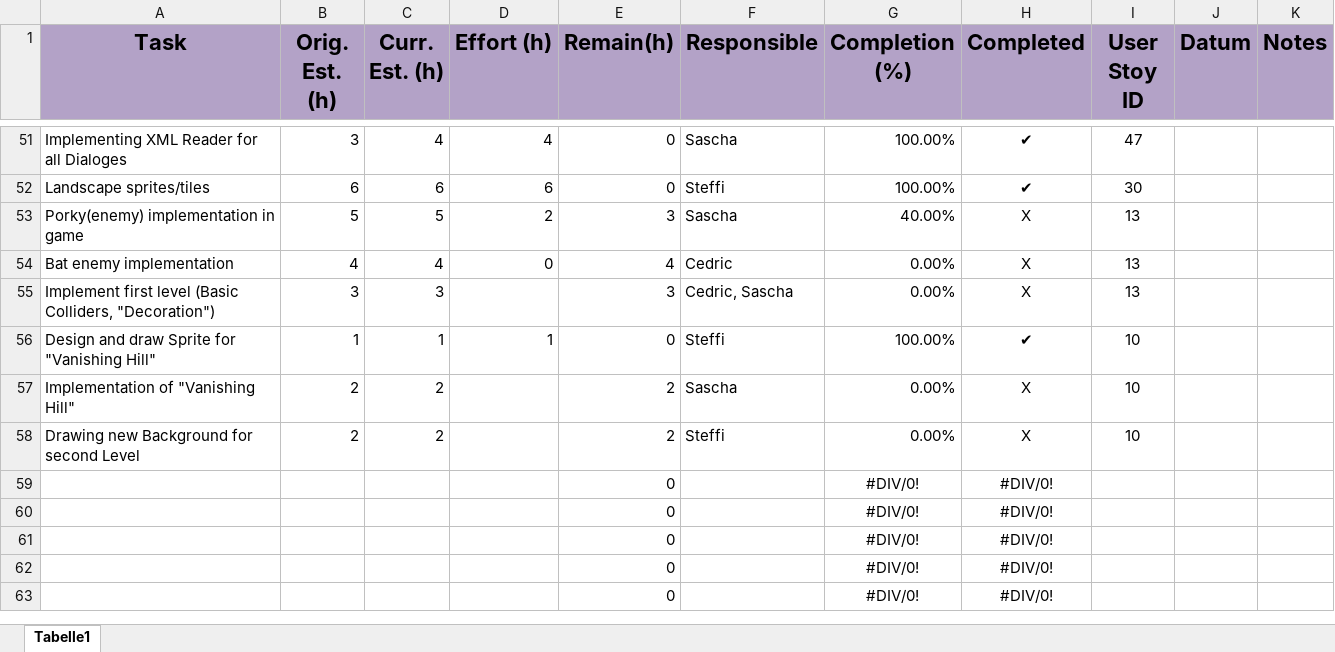
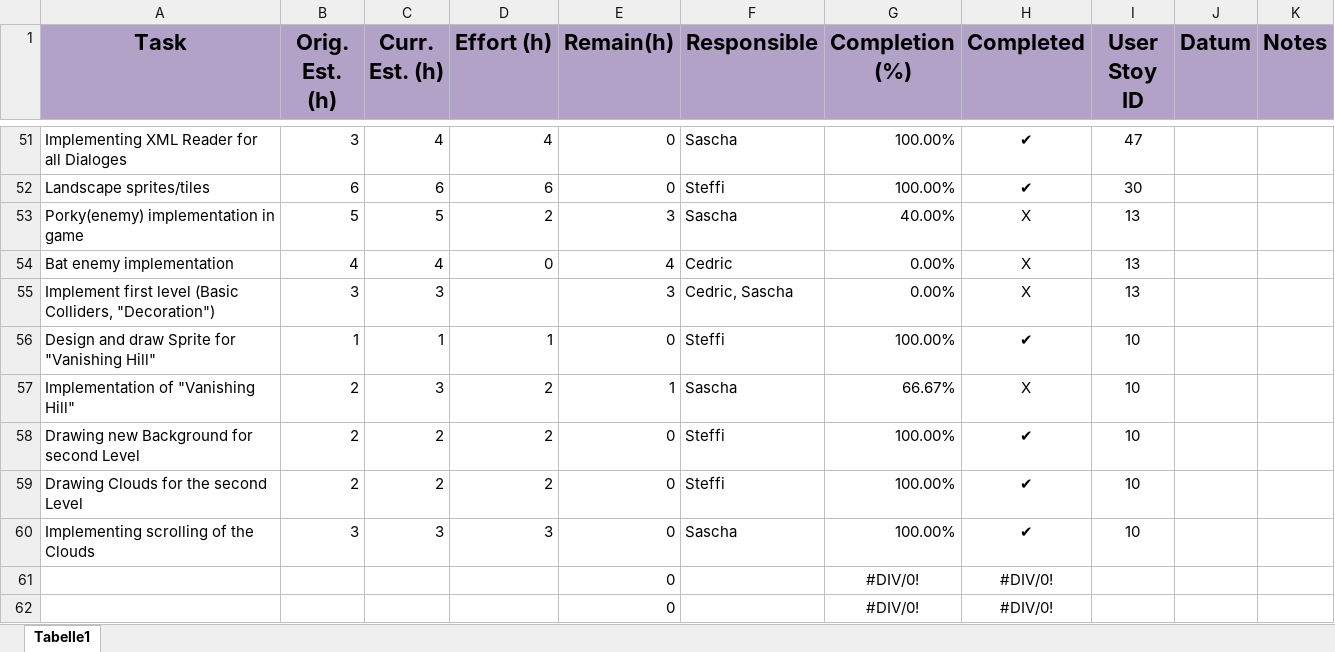
Before and after one commit to bertibertig/The-Adventures-of-an-Adventurer, an Excel workbook: 01_ProjectPlanning/Gruppen-Planung.xlsx, sheet Tabelle1, drawn as a sheet; only a part is shown, gaps mark what is left out; the shorter side is filled out with more unchanged rows; values as stored, in another font and other column widths than the file's, no borders; removed rows and columns are numbered as before the commit, all else as after; the diff names each change by its address in the sheet, - before the commit and + after, or states it on an @@ line.

```diff
--- a/01_ProjectPlanning/Gruppen-Planung.xlsx (sheet Tabelle1)
+++ b/01_ProjectPlanning/Gruppen-Planung.xlsx (sheet Tabelle1)
-C57 (Curr. Est. (h)): 2
+C57 (Curr. Est. (h)): 3
-D57:D58 (Effort (h)): (empty)
+D57:D58 (Effort (h)): 2
-E57 (Remain(h)): 2
+E57 (Remain(h)): 1
-G57 (Completion (%)): 0.00%
+G57 (Completion (%)): 66.67%
-E58 (Remain(h)): 2
+E58 (Remain(h)): 0
-G58 (Completion (%)): 0.00%
+G58 (Completion (%)): 100.00%
-H58 (Completed): X
+H58 (Completed): ✔
-row 59:  |  |  |  | 0 |  | #DIV/0! | #DIV/0!
-row 60:  |  |  |  | 0 |  | #DIV/0! | #DIV/0!
+row 59: Drawing Clouds for the second Level | 2 | 2 | 2 | 0 | Steffi | 100.00% | ✔ | 10
+row 60: Implementing scrolling of the Clouds | 3 | 3 | 3 | 0 | Sascha | 100.00% | ✔ | 10
```
Also changed, not shown: 01_ProjectPlanning/ProductBurndown.xlsx, 10_Testing/TestCases.xlsx, 3 other files.
